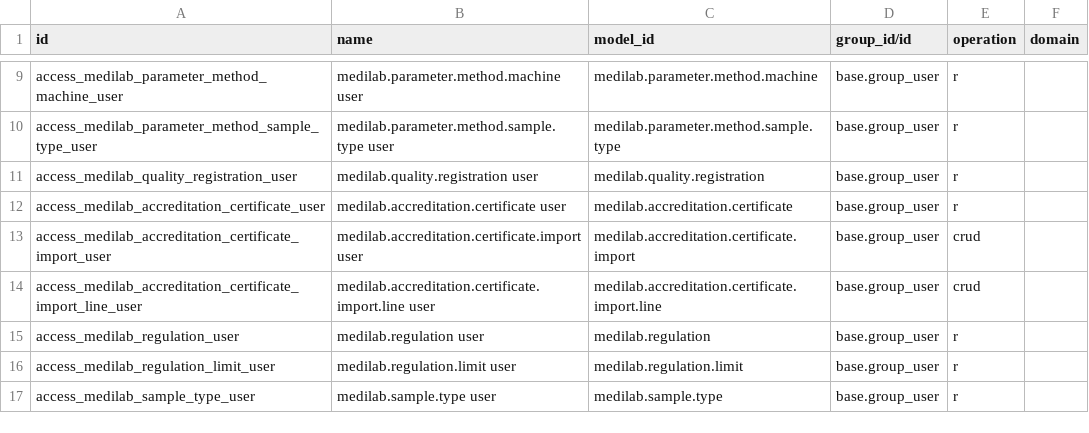
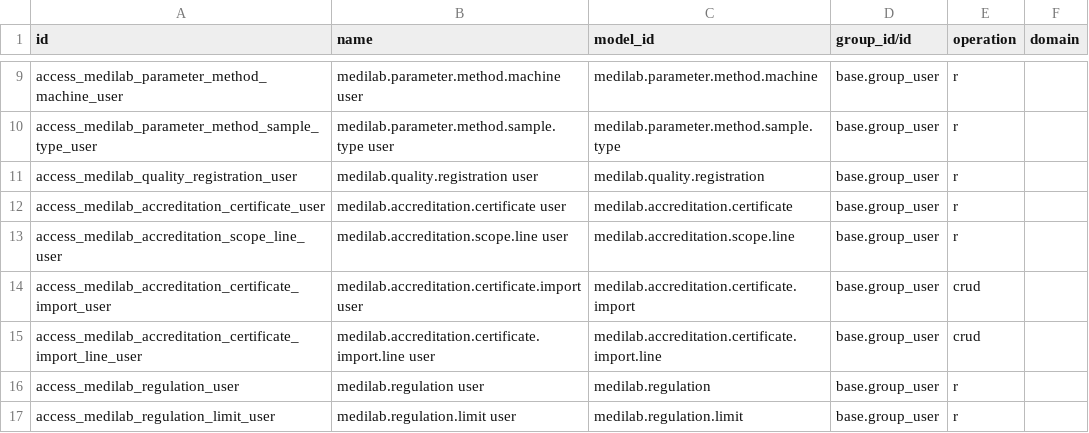
Before and after one commit to SoltuneMontepre/medilab, a CSV file: src/core/modules/sol_laboratory/security/ir.access.csv, drawn as a sheet; only a part is shown, gaps mark what is left out; the shorter side is filled out with more unchanged rows; the diff names each change by its address in the sheet, - before the commit and + after, or states it on an @@ line.

Commit message:
[feat] | #412 Accreditation by method, parameter and sample type

```diff
--- a/src/core/modules/sol_laboratory/security/ir.access.csv
+++ b/src/core/modules/sol_laboratory/security/ir.access.csv
+row 13: access_medilab_accreditation_scope_line_user | medilab.accreditation.scope.line user | medilab.accreditation.scope.line | base.group_user | r
```
Also changed, not shown: 44 other files.
